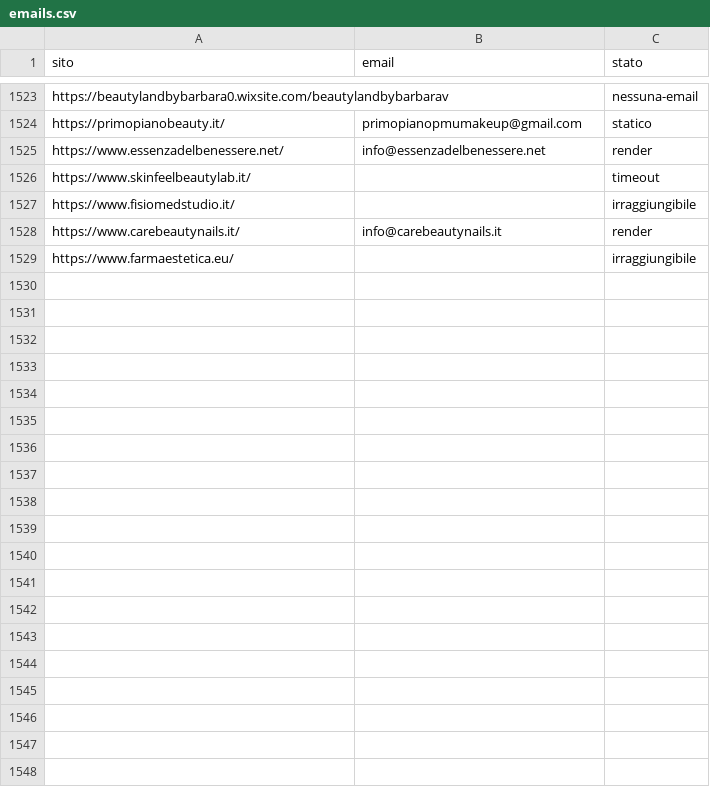
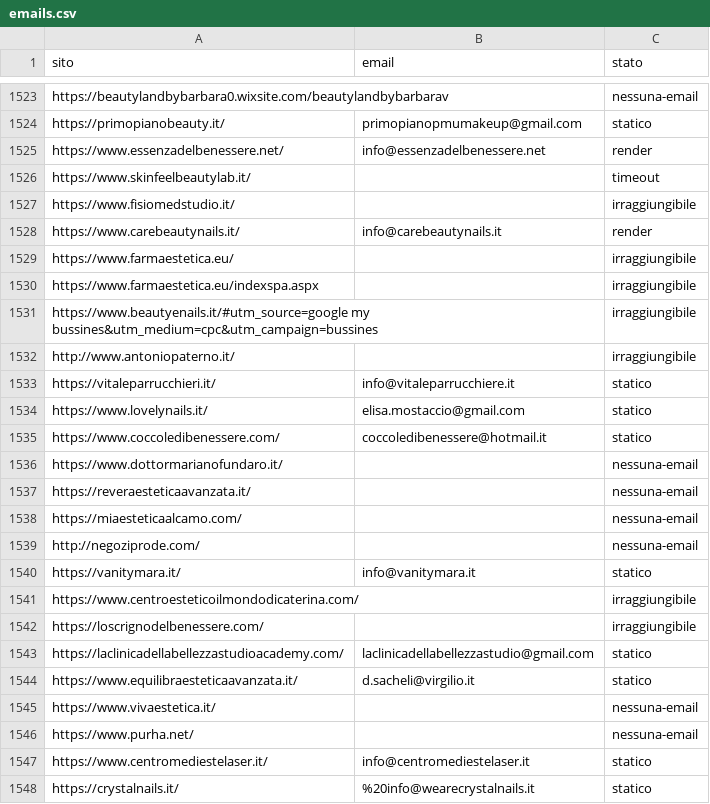
Before and after one commit to otticaclienti/scraper-estetica, a CSV file: emails.csv, drawn as a sheet; only a part is shown, gaps mark what is left out; the diff covers the shown part only.

```diff
--- a/emails.csv
+++ b/emails.csv
@@ -1529 +1529,20 @@ https://www.carebeautynails.it/,info@carebeautynails.it,render
 https://www.farmaestetica.eu/,,irraggiungibile
+https://www.farmaestetica.eu/indexspa.aspx,,irraggiungibile
+https://www.beautyenails.it/#utm_source=google my bussines&utm_medium=cpc&utm_campaign=bussines,,irraggiungibile
+http://www.antoniopaterno.it/,,irraggiungibile
+https://vitaleparrucchieri.it/,info@vitaleparrucchiere.it,statico
+https://www.lovelynails.it/,elisa.mostaccio@gmail.com,statico
+https://www.coccoledibenessere.com/,coccoledibenessere@hotmail.it,statico
+https://www.dottormarianofundaro.it/,,nessuna-email
+https://reveraesteticaavanzata.it/,,nessuna-email
+https://miaesteticaalcamo.com/,,nessuna-email
+http://negoziprode.com/,,nessuna-email
+https://vanitymara.it/,info@vanitymara.it,statico
+https://www.centroesteticoilmondodicaterina.com/,,irraggiungibile
+https://loscrignodelbenessere.com/,,irraggiungibile
+https://laclinicadellabellezzastudioacademy.com/,laclinicadellabellezzastudio@gmail.com,statico
+https://www.equilibraesteticaavanzata.it/,d.sacheli@virgilio.it,statico
+https://www.vivaestetica.it/,,nessuna-email
+https://www.purha.net/,,nessuna-email
+https://www.centromediestelaser.it/,info@centromediestelaser.it,statico
+https://crystalnails.it/,%20info@wearecrystalnails.it,statico
```
Also changed, not shown: 13 added rows elsewhere in this file, 1 other file.
